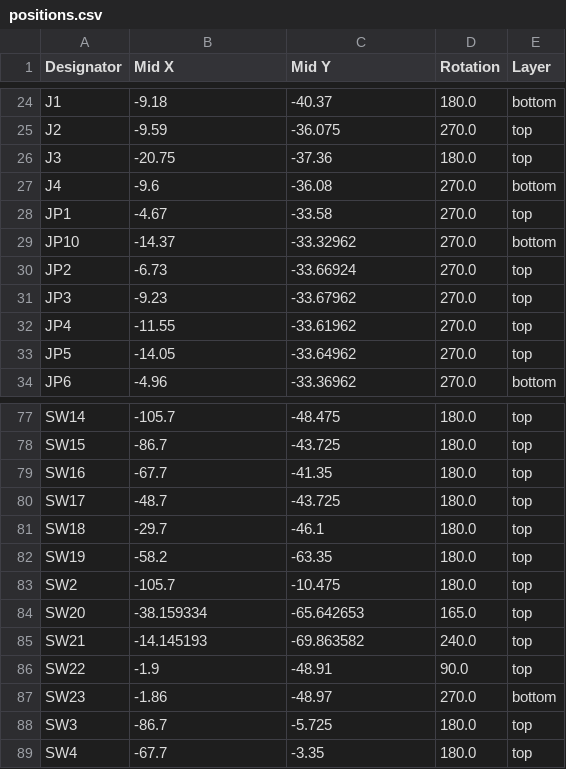
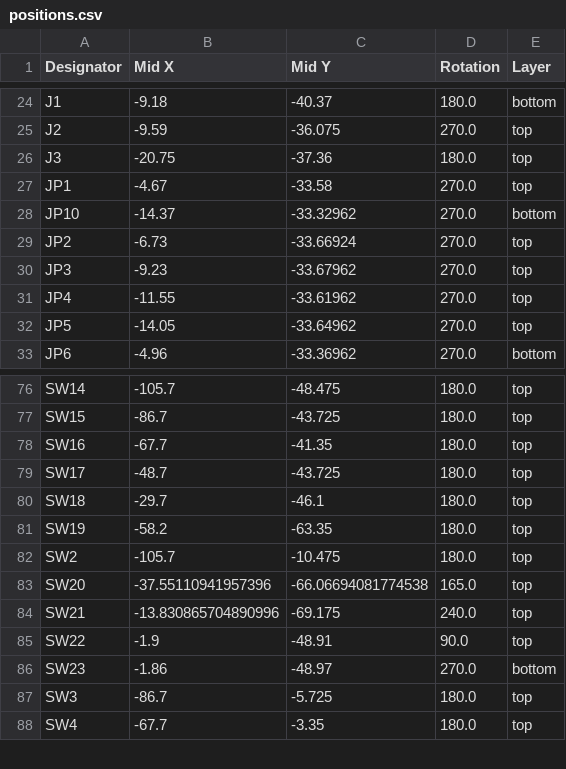
Before and after one commit to priyankub/corne, a CSV file: hardware/production/positions.csv, drawn as a sheet; only a part is shown, gaps mark what is left out.

```diff
--- a/hardware/production/positions.csv
+++ b/hardware/production/positions.csv
@@ -26,3 +26,2 @@ J2,-9.59,-36.075,270.0,top
 J3,-20.75,-37.36,180.0,top
-J4,-9.6,-36.08,270.0,bottom
 JP1,-4.67,-33.58,270.0,top
@@ -83,4 +82,4 @@ SW19,-58.2,-63.35,180.0,top
 SW2,-105.7,-10.475,180.0,top
-SW20,-38.159334,-65.642653,165.0,top
-SW21,-14.145193,-69.863582,240.0,top
+SW20,-37.55110941957396,-66.06694081774538,165.0,top
+SW21,-13.830865704890996,-69.175,240.0,top
 SW22,-1.9,-48.91,90.0,top
```
Also changed, not shown: hardware/production/bom.csv, hardware/production/designators.csv, 4 other files.
